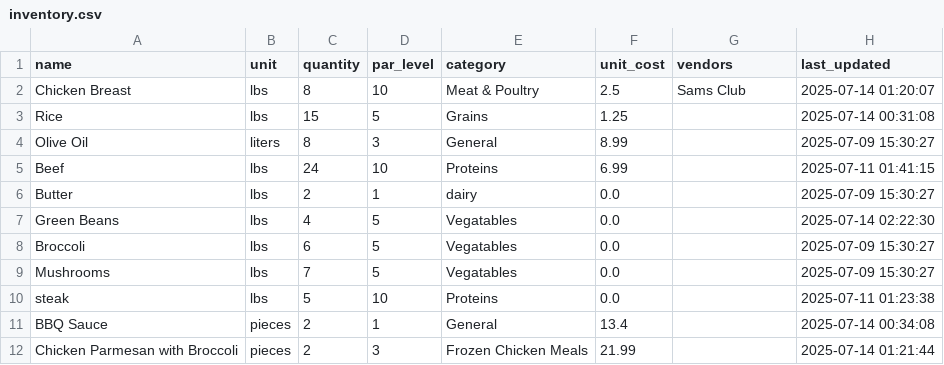
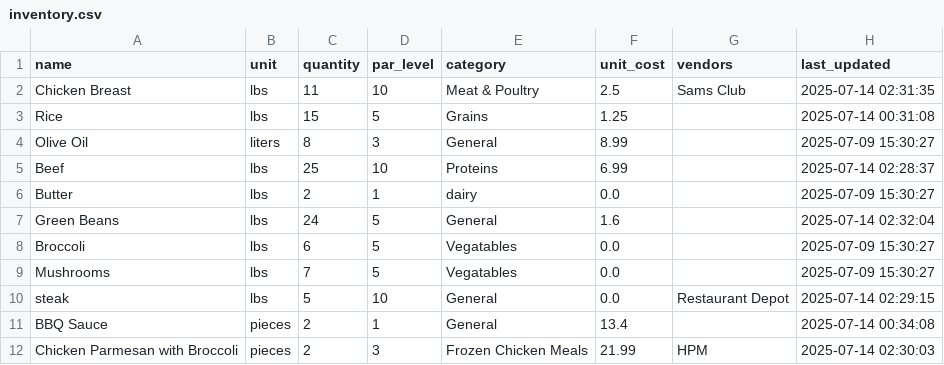
Before and after one commit to davidgev86/HealthPackTracker, a CSV file: inventory.csv, drawn as a sheet.

```diff
--- a/inventory.csv
+++ b/inventory.csv
@@ -1,12 +1,12 @@
 name,unit,quantity,par_level,category,unit_cost,vendors,last_updated
-Chicken Breast,lbs,8,10,Meat & Poultry,2.5,Sams Club,2025-07-14 01:20:07
+Chicken Breast,lbs,11,10,Meat & Poultry,2.5,Sams Club,2025-07-14 02:31:35
 Rice,lbs,15,5,Grains,1.25,,2025-07-14 00:31:08
 Olive Oil,liters,8,3,General,8.99,,2025-07-09 15:30:27
-Beef,lbs,24,10,Proteins,6.99,,2025-07-11 01:41:15
+Beef,lbs,25,10,Proteins,6.99,,2025-07-14 02:28:37
 Butter,lbs,2,1,dairy,0.0,,2025-07-09 15:30:27
-Green Beans,lbs,4,5,Vegatables,0.0,,2025-07-14 02:22:30
+Green Beans,lbs,24,5,General,1.6,,2025-07-14 02:32:04
 Broccoli,lbs,6,5,Vegatables,0.0,,2025-07-09 15:30:27
 Mushrooms,lbs,7,5,Vegatables,0.0,,2025-07-09 15:30:27
-steak,lbs,5,10,Proteins,0.0,,2025-07-11 01:23:38
+steak,lbs,5,10,General,0.0,Restaurant Depot,2025-07-14 02:29:15
 BBQ Sauce,pieces,2,1,General,13.4,,2025-07-14 00:34:08
-Chicken Parmesan with Broccoli,pieces,2,3,Frozen Chicken Meals,21.99,,2025-07-14 01:21:44
+Chicken Parmesan with Broccoli,pieces,2,3,Frozen Chicken Meals,21.99,HPM,2025-07-14 02:30:03
```
Also changed, not shown: 3 other files.
